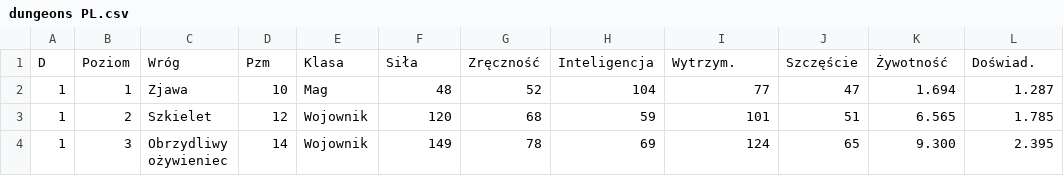
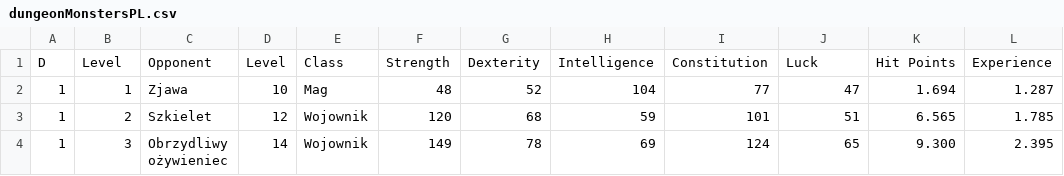
Before and after one commit to Raviraven/csharp-sf-service, a CSV file: dungeonMonstersPL.csv (was dungeons PL.csv), drawn as a sheet; only a part is shown; removed rows and columns are numbered as before the commit, all else as after; the diff names each change by its address in the sheet, - before the commit and + after, or states it on an @@ line.

Commit message:
Dungeons renamed into dungeonsMonsters, Dungeons added

```diff
--- a/dungeons PL.csv
+++ b/dungeonMonstersPL.csv
-row 1: D | Poziom | Wróg | Pzm | Klasa | Siła | Zręczność | Inteligencja | Wytrzym. | Szczęście | Żywotność | Doświad.
+row 1: D | Level | Opponent | Level | Class | Strength | Dexterity | Intelligence | Constitution | Luck | Hit Points | Experience
```
Also changed, not shown: 12 other files.
